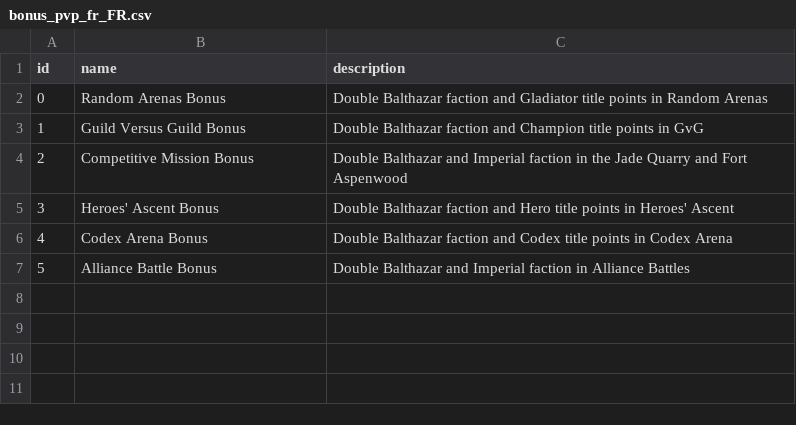
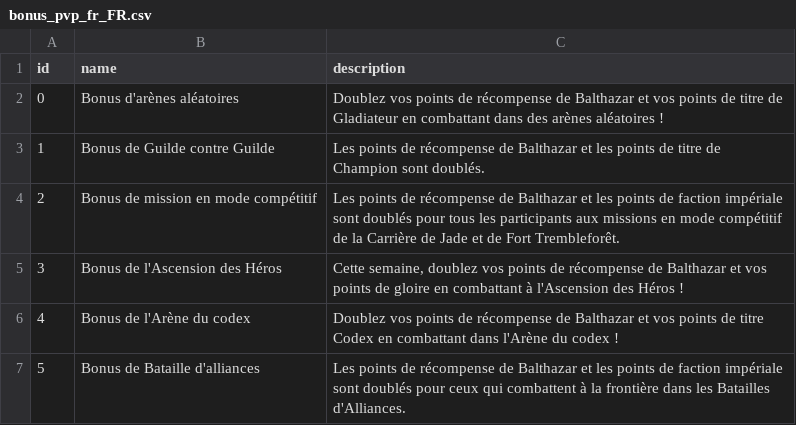
Before and after one commit to Barogthor/GWBot, a CSV file: datas/bonus_pvp_fr_FR.csv, drawn as a sheet.

```diff
--- a/datas/bonus_pvp_fr_FR.csv
+++ b/datas/bonus_pvp_fr_FR.csv
@@ -1,7 +1,7 @@
 id;name;description
-0;Random Arenas Bonus;Double Balthazar faction and Gladiator title points in Random Arenas
-1;Guild Versus Guild Bonus;Double Balthazar faction and Champion title points in GvG
-2;Competitive Mission Bonus;Double Balthazar and Imperial faction in the Jade Quarry and Fort Aspenwood
-3;Heroes' Ascent Bonus;Double Balthazar faction and Hero title points in Heroes' Ascent
-4;Codex Arena Bonus;Double Balthazar faction and Codex title points in Codex Arena
-5;Alliance Battle Bonus;Double Balthazar and Imperial faction in Alliance Battles
+0;Bonus d'arènes aléatoires;Doublez vos points de récompense de Balthazar et vos points de titre de Gladiateur en combattant dans des arènes aléatoires !
+1;Bonus de Guilde contre Guilde;Les points de récompense de Balthazar et les points de titre de Champion sont doublés.
+2;Bonus de mission en mode compétitif;Les points de récompense de Balthazar et les points de faction impériale sont doublés pour tous les participants aux missions en mode compétitif de la Carrière de Jade et de Fort Trembleforêt.
+3;Bonus de l'Ascension des Héros;Cette semaine, doublez vos points de récompense de Balthazar et vos points de gloire en combattant à l'Ascension des Héros !
+4;Bonus de l'Arène du codex;Doublez vos points de récompense de Balthazar et vos points de titre Codex en combattant dans l'Arène du codex !
+5;Bonus de Bataille d'alliances;Les points de récompense de Balthazar et les points de faction impériale sont doublés pour ceux qui combattent à la frontière dans les Batailles d'Alliances.
```
Also changed, not shown: datas/bonus_pve_fr_FR.csv.
